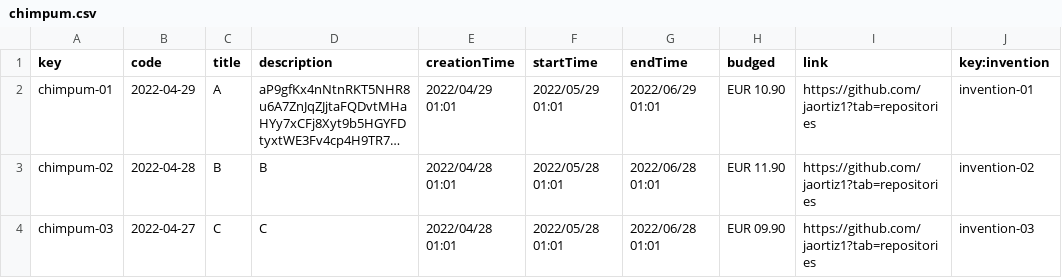
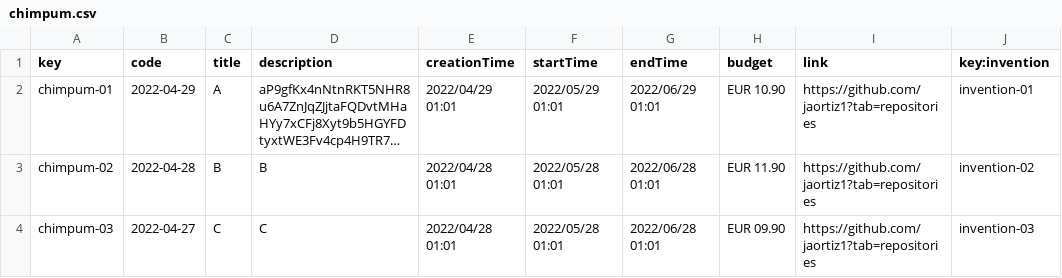
Before and after one commit to jaortiz1/Acme-Toolkits, a CSV file: src/main/webapp/WEB-INF/resources/sample-data/chimpum.csv, drawn as a sheet; only a part is shown; long unchanged cells end in …; the diff names each change by its address in the sheet, - before the commit and + after, or states it on an @@ line.

```diff
--- a/src/main/webapp/WEB-INF/resources/sample-data/chimpum.csv
+++ b/src/main/webapp/WEB-INF/resources/sample-data/chimpum.csv
-H1: budged
+H1: budget
```
Also changed, not shown: 4 other files.
